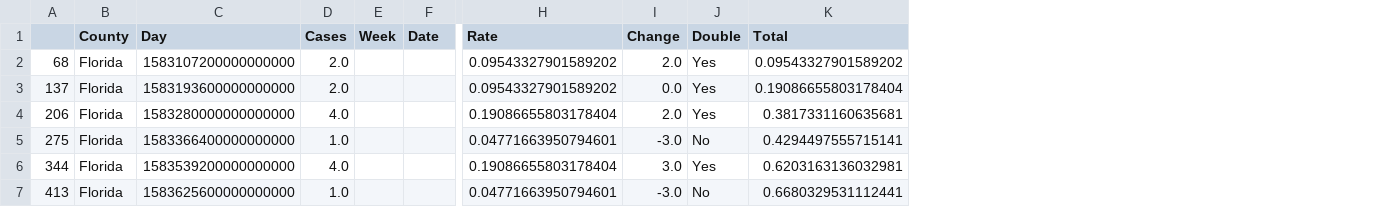
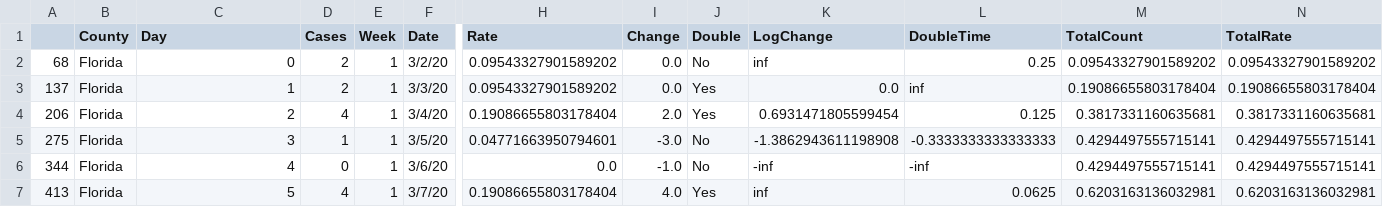
Before and after one commit to andrewcistola/covid-florida, a CSV file: _mar241012/_data/florida_raw.csv, drawn as a sheet; only a part is shown, gaps mark what is left out; addresses are those after the commit; the diff covers the shown part only; the diff names each change by its address in the sheet, - before the commit and + after, or states it on an @@ line.

Commit message:
Double Code

```diff
--- a/_mar241012/_data/florida_raw.csv
+++ b/_mar241012/_data/florida_raw.csv
+column K (LogChange), rows 2-7: inf | 0.0 | 0.6931471805599454 | -1.3862943611198908 | -inf | inf
+column L (DoubleTime), rows 2-7: 0.25 | inf | 0.125 | -0.3333333333333333 | -inf | 0.0625
+column N (TotalRate), rows 2-7: 0.09543327901589202 | 0.19086655803178404 | 0.3817331160635681 | 0.4294497555715141 | 0.4294497555715141 | 0.6203163136032981
-M1: Total
+M1: TotalCount
-C2 (Day): 1583107200000000000
+C2 (Day): 0
-D2:D3 (Cases): 2.0
+D2:D3 (Cases): 2
-E2:E7 (Week): (empty)
+E2:E7 (Week): 1
-F2 (Date): (empty)
+F2 (Date): 3/2/20
-I2 (Change): 2.0
+I2 (Change): 0.0
-J2 (Double): Yes
+J2 (Double): No
-C3 (Day): 1583193600000000000
+C3 (Day): 1
-F3 (Date): (empty)
+F3 (Date): 3/3/20
-C4 (Day): 1583280000000000000
+C4 (Day): 2
-D4 (Cases): 4.0
+D4 (Cases): 4
-F4 (Date): (empty)
+F4 (Date): 3/4/20
-C5 (Day): 1583366400000000000
+C5 (Day): 3
-D5 (Cases): 1.0
+D5 (Cases): 1
-F5 (Date): (empty)
+F5 (Date): 3/5/20
-C6 (Day): 1583539200000000000
+C6 (Day): 4
-D6 (Cases): 4.0
+D6 (Cases): 0
-F6 (Date): (empty)
+F6 (Date): 3/6/20
-H6 (Rate): 0.19086655803178404
+H6 (Rate): 0.0
-I6 (Change): 3.0
+I6 (Change): -1.0
-J6 (Double): Yes
+J6 (Double): No
-M6 (TotalCount): 0.6203163136032981
+M6 (TotalCount): 0.4294497555715141
-C7 (Day): 1583625600000000000
+C7 (Day): 5
-D7 (Cases): 1.0
+D7 (Cases): 4
-F7 (Date): (empty)
+F7 (Date): 3/7/20
-H7 (Rate): 0.04771663950794601
+H7 (Rate): 0.19086655803178404
-I7 (Change): -3.0
+I7 (Change): 4.0
-J7 (Double): No
+J7 (Double): Yes
-M7 (TotalCount): 0.6680329531112441
+M7 (TotalCount): 0.6203163136032981
```
Also changed, not shown: 1 added row and 120 edited cells elsewhere in this file, _mar241012/_data/alachua_raw.csv, 7 other files.
